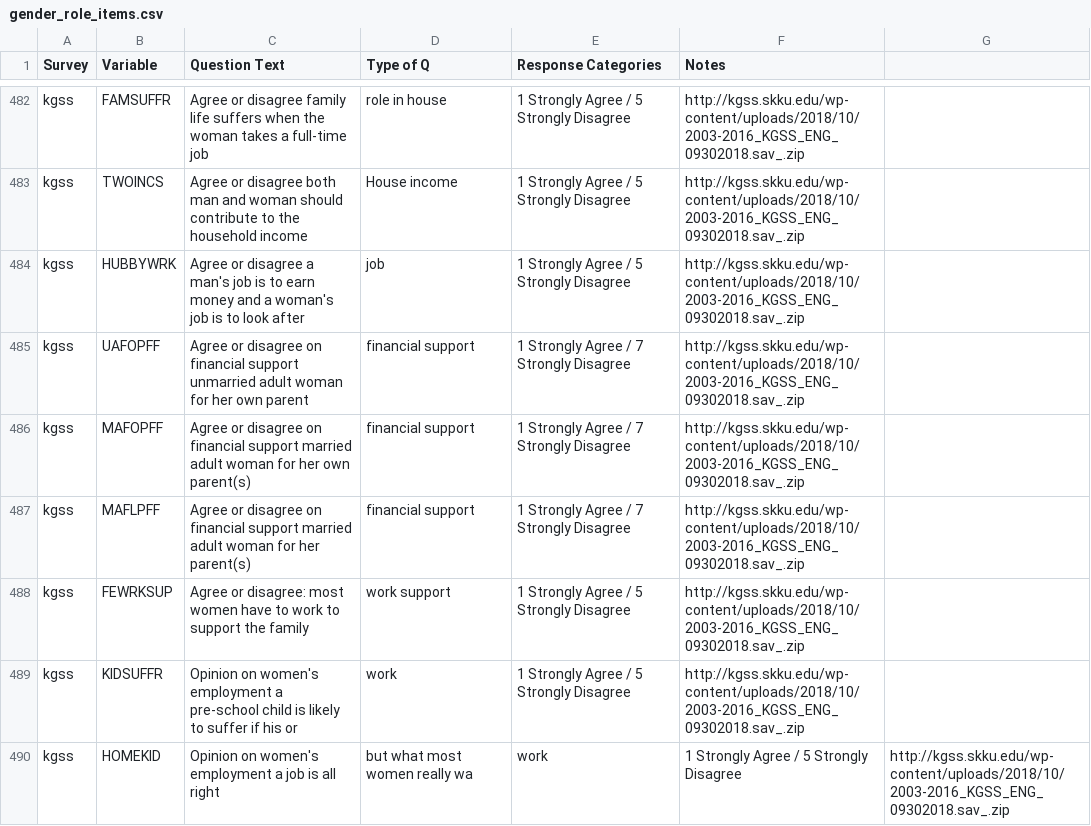
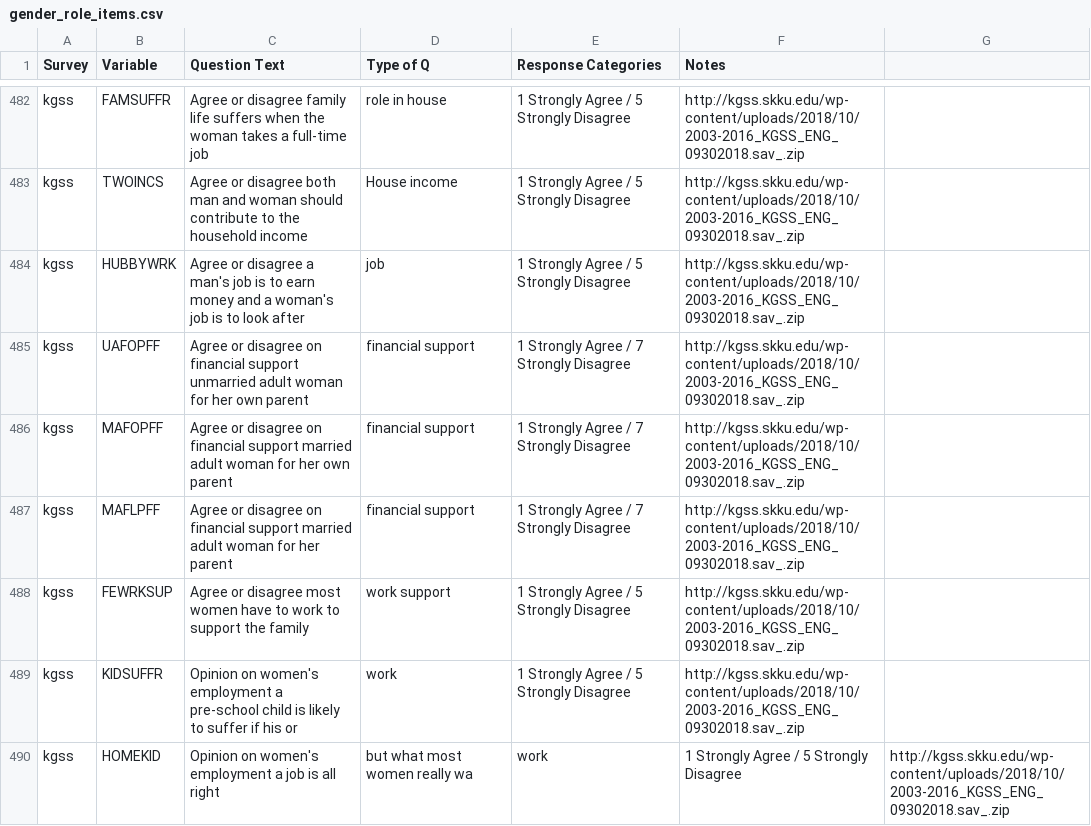
Before and after one commit to fsolt/dcpo_gender_roles, a CSV file: data-raw/gender_role_items.csv, drawn as a sheet; only a part is shown, gaps mark what is left out; the diff names each change by its address in the sheet, - before the commit and + after, or states it on an @@ line.

Commit message:
Update gender_role_items.csv

```diff
--- a/data-raw/gender_role_items.csv
+++ b/data-raw/gender_role_items.csv
-C486 (Question Text): …her own parent(s)
+C486 (Question Text): …her own parent
-C487 (Question Text): …for her parent(s)
+C487 (Question Text): …for her parent
-C488 (Question Text): Agree or disagree: most women…
+C488 (Question Text): Agree or disagree most women…
```
